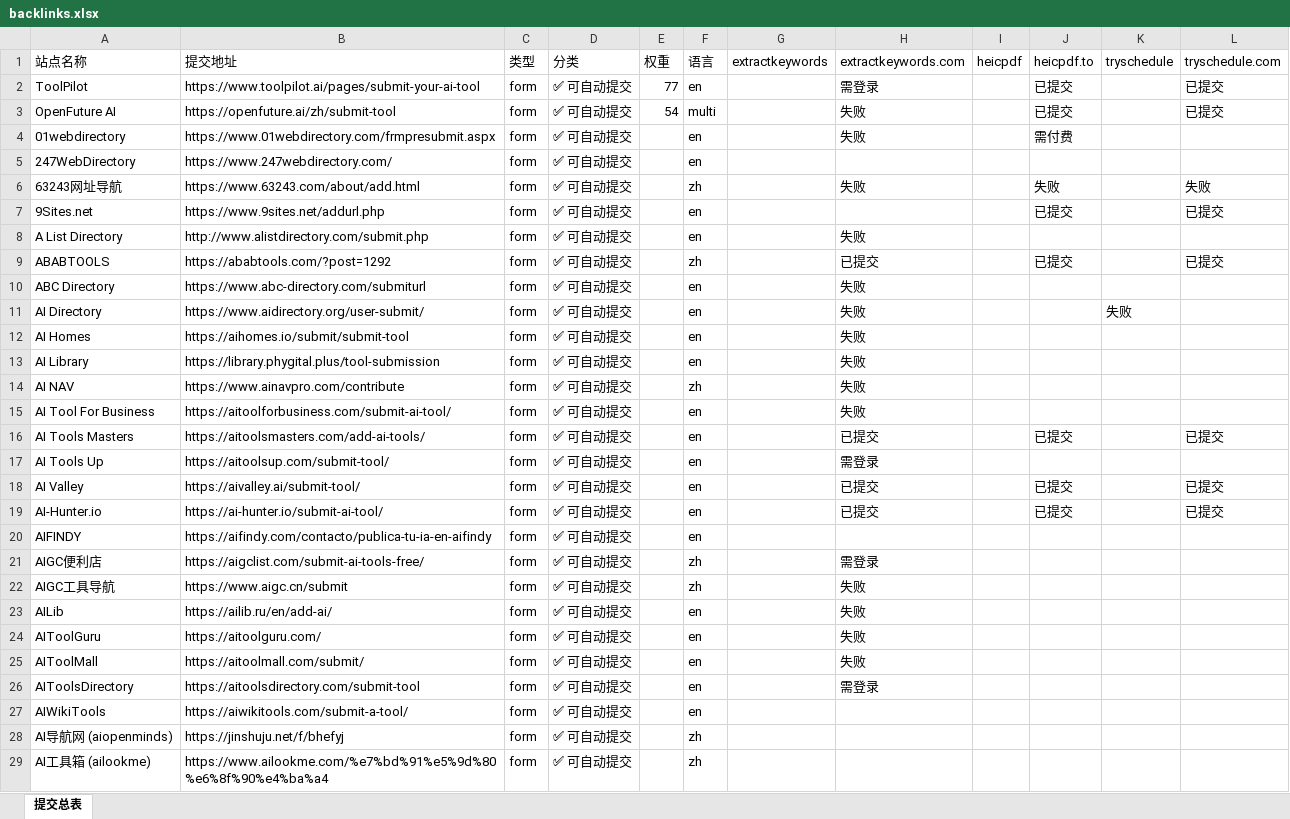
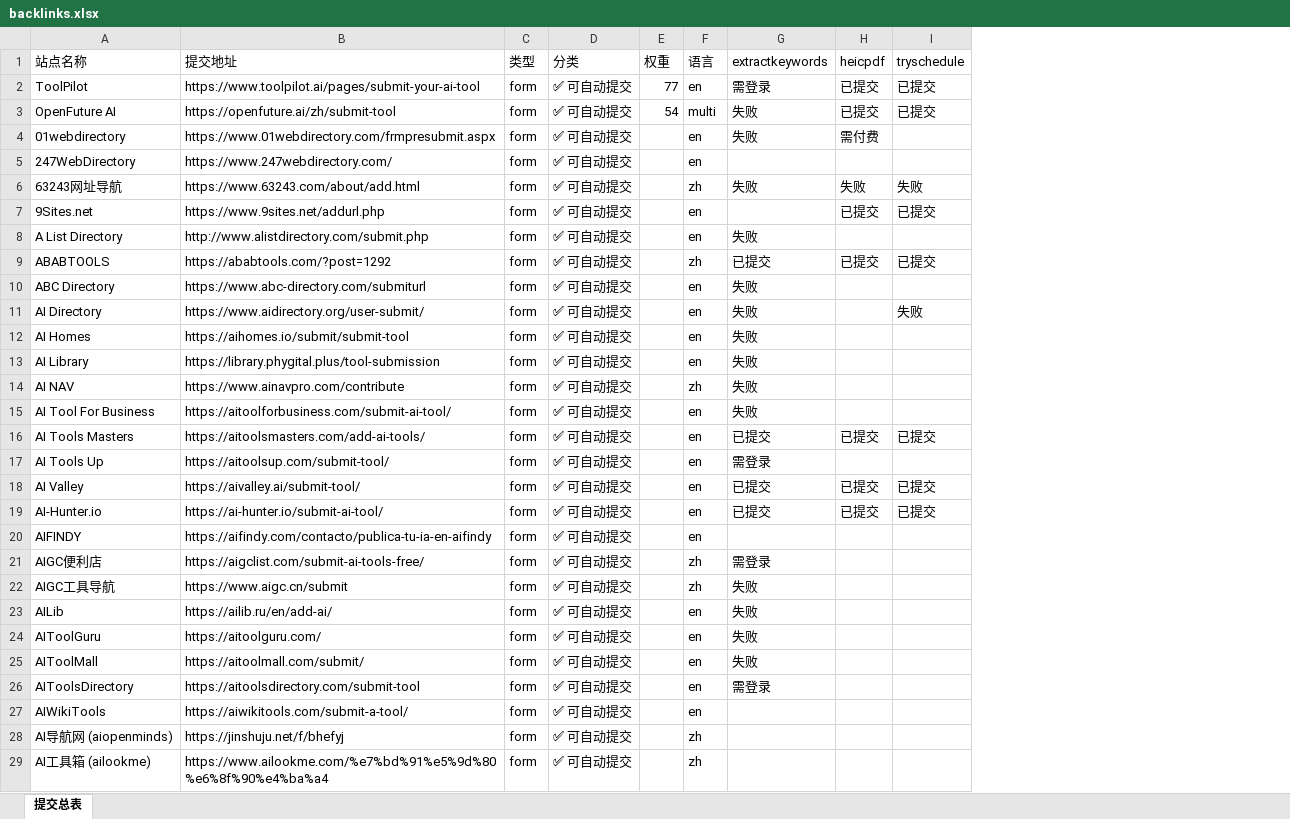
Before and after one commit to pang3fan-creator/backlink-delete, an Excel workbook: backlinks.xlsx, sheet 提交总表, drawn as a sheet; only a part is shown; values as stored, in another font and other column widths than the file's, no cell formats; removed rows and columns are numbered as before the commit, all else as after; the diff covers the shown part only; the diff names each change by its address in the sheet, - before the commit and + after, or states it on an @@ line.

Commit message:
fix: 统一项目名，修复 Excel 导出列数问题
- extractkeywords.com -> extractkeywords (69条)
- heicpdf.to -> heicpdf (53条)
- tryschedule.com -> tryschedule (56条)

现在导出正确显示 3 列项目状态

```diff
--- a/backlinks.xlsx (sheet 提交总表)
+++ b/backlinks.xlsx (sheet 提交总表)
-column H (extractkeywords.com), rows 2-26: 需登录 | 失败 | 失败 |  | 失败 |  | 失败 | 已提交 | 失败 | 失败 | 失败 | 失败 | 失败 | 失败 | 已提交 | 需登录 | 已提交 | 已提交 |  | 需登录 | 失败 | 失败 | 失败 | 失败 | 需登录
-column J (heicpdf.to), rows 2-19: 已提交 | 已提交 | 需付费 |  | 失败 | 已提交 |  | 已提交 |  |  |  |  |  |  | 已提交 |  | 已提交 | 已提交
-column L (tryschedule.com), rows 2-19: 已提交 | 已提交 |  |  | 失败 | 已提交 |  | 已提交 |  |  |  |  |  |  | 已提交 |  | 已提交 | 已提交
-G2 (extractkeywords): (empty)
+G2 (extractkeywords): 需登录
-H2:H3 (heicpdf): (empty)
+H2:H3 (heicpdf): 已提交
-I2:I3 (tryschedule): (empty)
+I2:I3 (tryschedule): 已提交
-G3:G4 (extractkeywords): (empty)
+G3:G4 (extractkeywords): 失败
-H4 (heicpdf): (empty)
+H4 (heicpdf): 需付费
-G6 (extractkeywords): (empty)
+G6 (extractkeywords): 失败
-H6 (heicpdf): (empty)
+H6 (heicpdf): 失败
-I6 (tryschedule): (empty)
+I6 (tryschedule): 失败
-H7 (heicpdf): (empty)
+H7 (heicpdf): 已提交
-I7 (tryschedule): (empty)
+I7 (tryschedule): 已提交
-G8 (extractkeywords): (empty)
+G8 (extractkeywords): 失败
-G9 (extractkeywords): (empty)
+G9 (extractkeywords): 已提交
-H9 (heicpdf): (empty)
+H9 (heicpdf): 已提交
-I9 (tryschedule): (empty)
+I9 (tryschedule): 已提交
-G10:G15 (extractkeywords): (empty)
+G10:G15 (extractkeywords): 失败
-G16 (extractkeywords): (empty)
+G16 (extractkeywords): 已提交
-H16 (heicpdf): (empty)
+H16 (heicpdf): 已提交
-I16 (tryschedule): (empty)
+I16 (tryschedule): 已提交
-G17 (extractkeywords): (empty)
+G17 (extractkeywords): 需登录
-G18:G19 (extractkeywords): (empty)
+G18:G19 (extractkeywords): 已提交
-H18:H19 (heicpdf): (empty)
+H18:H19 (heicpdf): 已提交
-I18:I19 (tryschedule): (empty)
+I18:I19 (tryschedule): 已提交
-G21 (extractkeywords): (empty)
+G21 (extractkeywords): 需登录
-G22:G25 (extractkeywords): (empty)
+G22:G25 (extractkeywords): 失败
-G26 (extractkeywords): (empty)
+G26 (extractkeywords): 需登录
```
Also changed, not shown: 1 added row, 1 removed row and 136 edited cells elsewhere in this sheet, cell formats, 1 other file.
